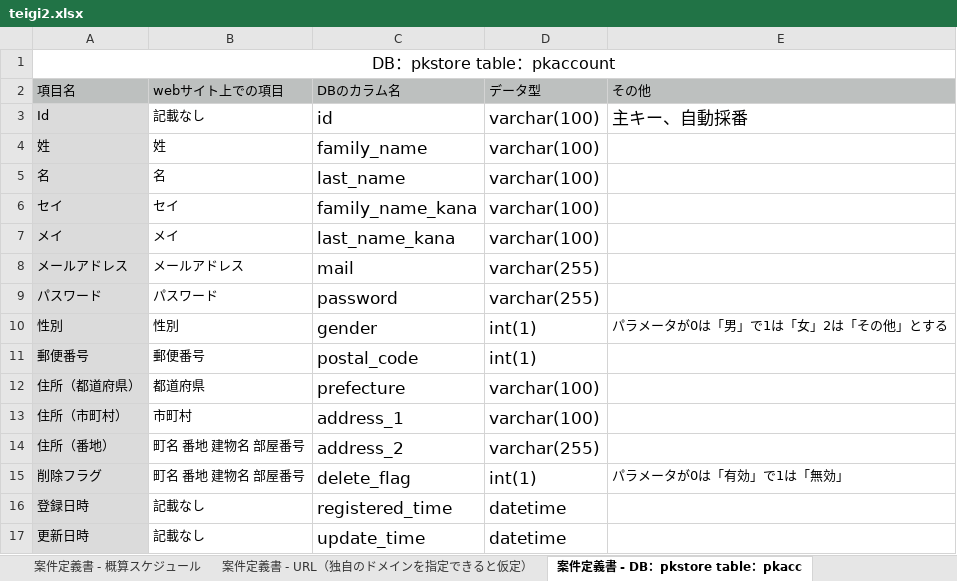
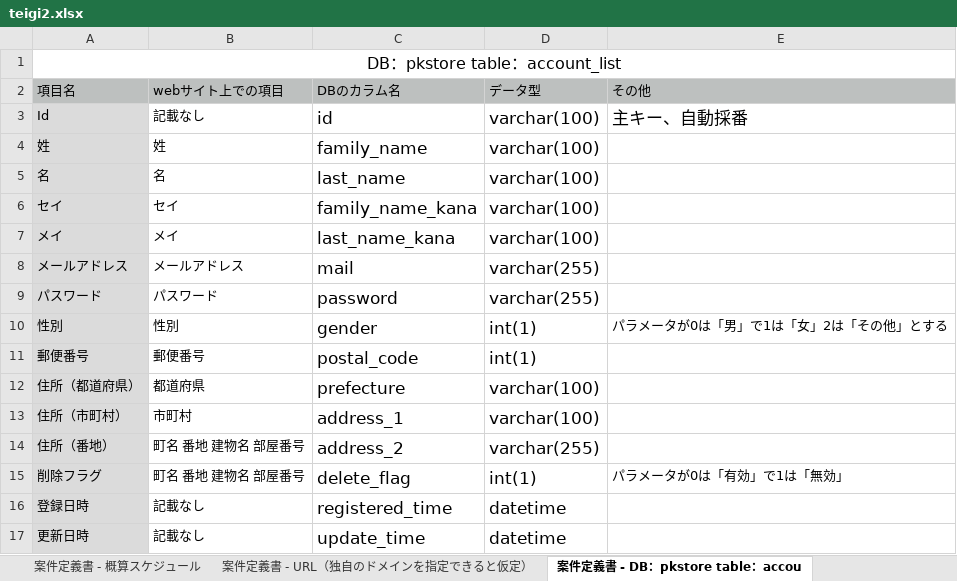
Before and after one commit to PM0705/sotugyouseisaku, an Excel workbook: teigi2.xlsx, sheet 案件定義書 - DB：pkstore table：accou, drawn as a sheet; values as stored, in another font and other column widths than the file's, no borders; the diff names each change by its address in the sheet, - before the commit and + after, or states it on an @@ line.

```diff
--- a/teigi2.xlsx (sheet 案件定義書 - DB：pkstore table：accou)
+++ b/teigi2.xlsx (sheet 案件定義書 - DB：pkstore table：accou)
-sheet tab: 案件定義書 - DB：pkstore table：pkacc
+sheet tab: 案件定義書 - DB：pkstore table：accou
-A1: DB：pkstore table：pkaccount
+A1: DB：pkstore table：account_list
```
Also changed, not shown: sheet 書き出しの概要, sheet 案件定義書 - DB：pkstore table：item_, other sheet tabs, charts or pictures.
